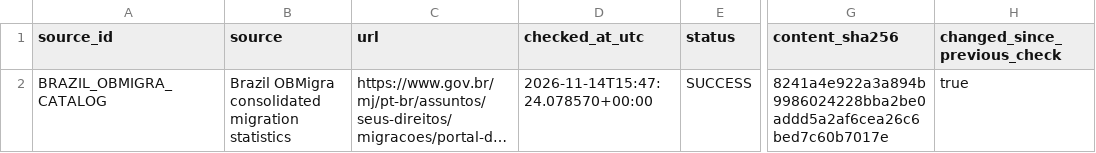
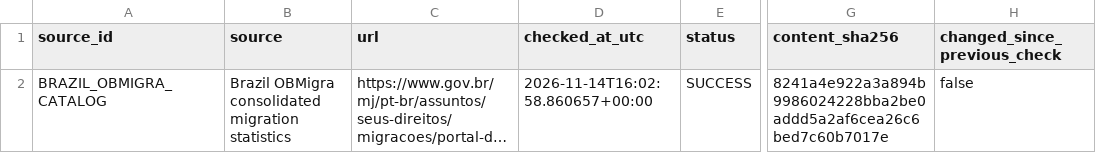
Before and after one commit to schnozenstein/eom-migration-model, a CSV file: metadata/obmigra_source_status.csv, drawn as a sheet; only a part is shown, gaps mark what is left out; long unchanged cells end in …; the diff names each change by its address in the sheet, - before the commit and + after, or states it on an @@ line.

```diff
--- a/metadata/obmigra_source_status.csv
+++ b/metadata/obmigra_source_status.csv
-D2 (checked_at_utc): 2026-11-14T15:47:24.078570+00:00
+D2 (checked_at_utc): 2026-11-14T16:02:58.860657+00:00
-H2 (changed_since_previous_check): true
+H2 (changed_since_previous_check): false
```
Also changed, not shown: data/geographical_uncertainty_inputs.csv, data/geopolitical_uncertainty_inputs.csv, 32 other files.
